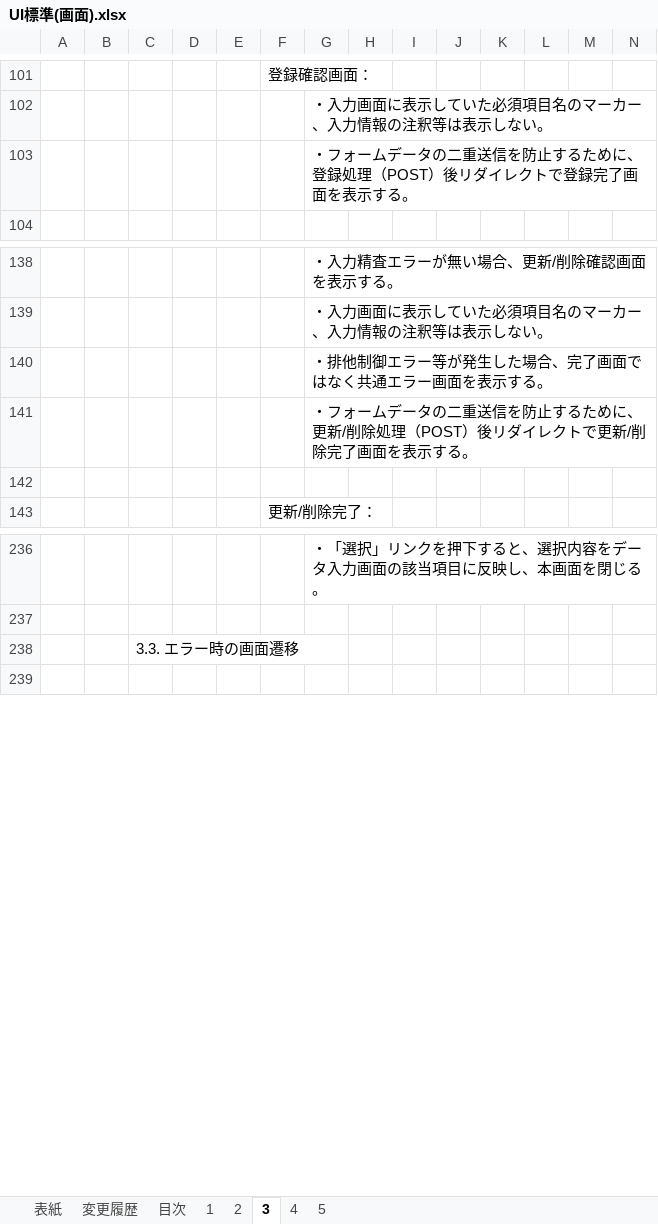
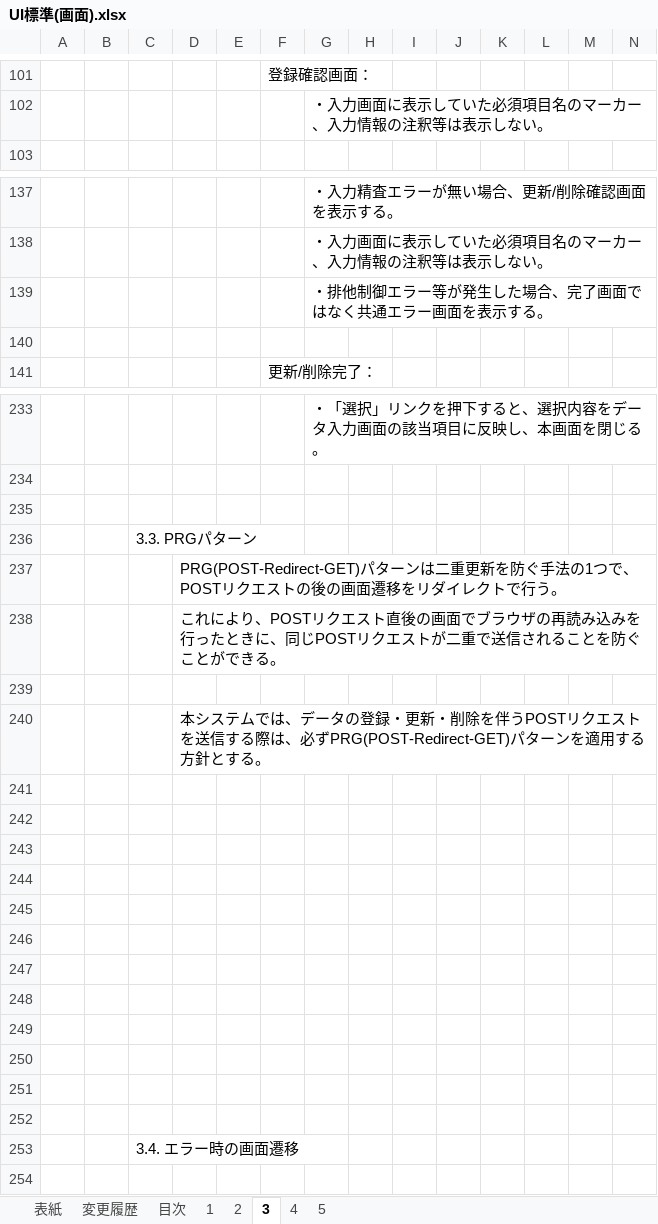
Before and after one commit to Fintan-contents/nablarch-system-development-guide, an Excel workbook: サンプルプロジェクト/設計書/A1_プロジェクト管理システム/020_方式設計/020_開発標準/010_設計標準/UI標準(画面).xlsx, sheet 3, drawn as a sheet; only a part is shown, gaps mark what is left out; values as stored, in another font and other column widths than the file's, no borders; charts and pictures not drawn; removed rows and columns are numbered as before the commit, all else as after; rows hold the shown columns only; the diff covers the shown part only; the diff names each change by its address in the sheet, - before the commit and + after, or states it on an @@ line.

Commit message:
PRGパターンの説明を独立した節に抽出

```diff
--- a/サンプルプロジェクト/設計書/A1_プロジェクト管理システム/020_方式設計/020_開発標準/010_設計標準/UI標準(画面).xlsx (sheet 3)
+++ b/サンプルプロジェクト/設計書/A1_プロジェクト管理システム/020_方式設計/020_開発標準/010_設計標準/UI標準(画面).xlsx (sheet 3)
-row 103:  |  |  |  |  |  | ・フォームデータの二重送信を防止するために、登録処理（POST）後リダイレクトで登録完了画面を表示する。
-row 141:  |  |  |  |  |  | ・フォームデータの二重送信を防止するために、更新/削除処理（POST）後リダイレクトで更新/削除完了画面を表示する。
+row 235: (empty)
-C236: 3.3. エラー時の画面遷移
+C236: 3.3. PRGパターン
+row 237:  |  |  | PRG(POST-Redirect-GET)パターンは二重更新を防ぐ手法の1つで、POSTリクエストの後の画面遷移をリダイレクトで行う。
+row 238:  |  |  | これにより、POSTリクエスト直後の画面でブラウザの再読み込みを行ったときに、同じPOSTリクエストが二重で送信されることを防ぐことができる。
+row 239: (empty)
+row 240:  |  |  | 本システムでは、データの登録・更新・削除を伴うPOSTリクエストを送信する際は、必ずPRG(POST-Redirect-GET)パターンを適用する方針とする。
+row 241: (empty)
+row 242: (empty)
+row 243: (empty)
+row 244: (empty)
+row 245: (empty)
+row 246: (empty)
+row 247: (empty)
+row 248: (empty)
+row 249: (empty)
+row 250: (empty)
+row 251: (empty)
+row 252: (empty)
+row 253:  |  | 3.4. エラー時の画面遷移
```
Also changed, not shown: 1 removed row elsewhere in this sheet, charts or pictures.
